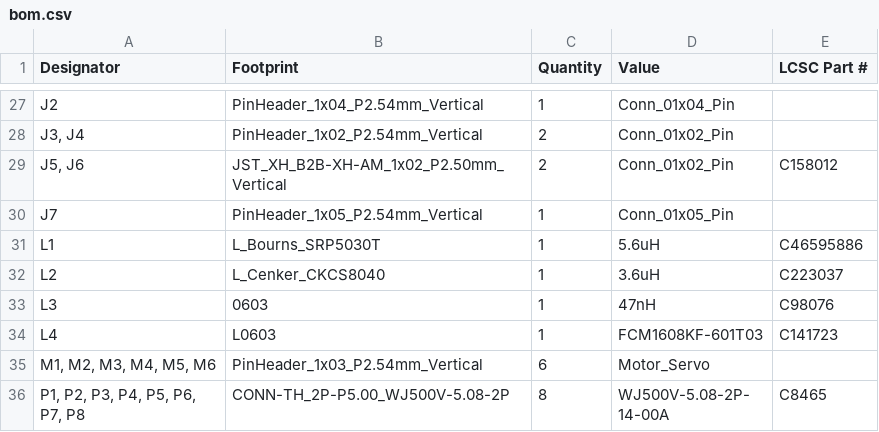
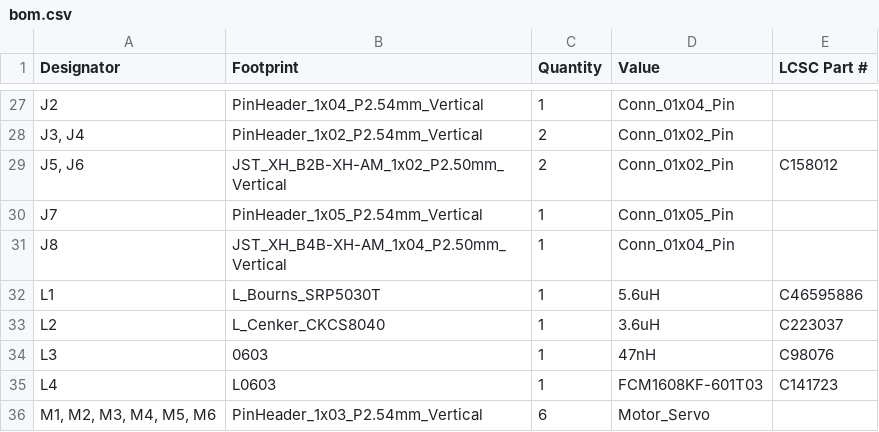
Before and after one commit to kian-cheng/Advanced-Flight-Computer, a CSV file: Hardware/production/bom.csv, drawn as a sheet; only a part is shown, gaps mark what is left out; the shorter side is filled out with more unchanged rows.

```diff
--- a/Hardware/production/bom.csv
+++ b/Hardware/production/bom.csv
@@ -30,2 +30,3 @@ J2,PinHeader_1x04_P2.54mm_Vertical,1,Conn_01x04_Pin,
 J7,PinHeader_1x05_P2.54mm_Vertical,1,Conn_01x05_Pin,
+J8,JST_XH_B4B-XH-AM_1x04_P2.50mm_Vertical,1,Conn_01x04_Pin,
 L1,L_Bourns_SRP5030T,1,5.6uH,C46595886
```
Also changed, not shown: Hardware/production/designators.csv, Hardware/production/positions.csv, 23 other files.
